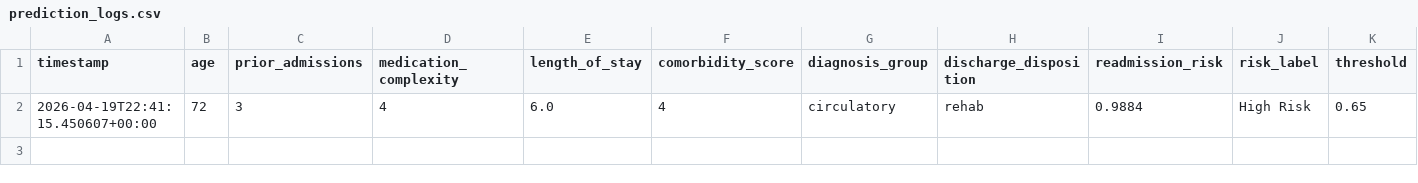
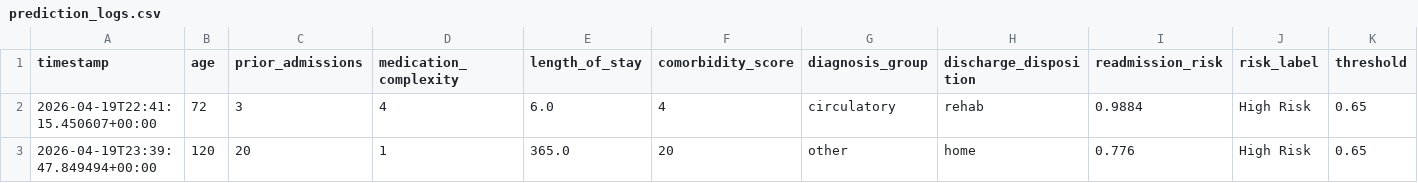
Before and after one commit to Abdoulch197/Final-project-Patient-readmission-ML, a CSV file: models/prediction_logs.csv, drawn as a sheet; only a part is shown; rows hold the shown columns only; the diff names each change by its address in the sheet, - before the commit and + after, or states it on an @@ line.

Commit message:
Fixes

```diff
--- a/models/prediction_logs.csv
+++ b/models/prediction_logs.csv
+row 3: 2026-04-19T23:39:47.849494+00:00 | 120 | 20 | 1 | 365.0 | 20 | other | home | 0.776 | High Risk | 0.65
```
